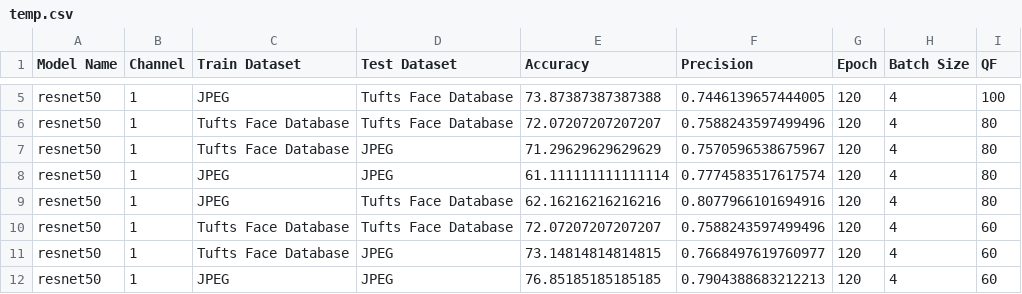
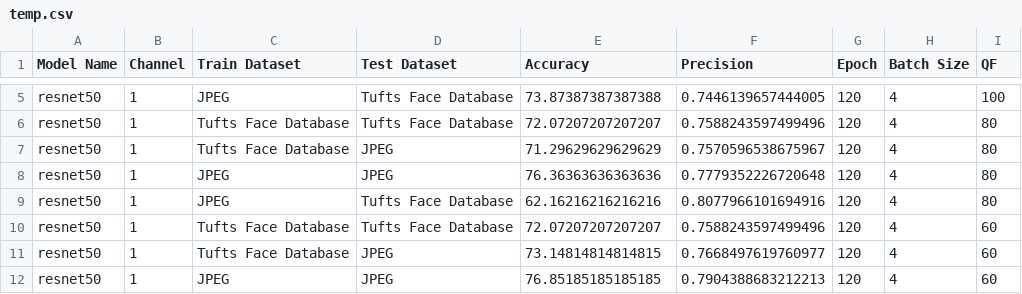
Before and after one commit to BaguHo/Compression-Artifact-Removal, a CSV file: temp.csv, drawn as a sheet; only a part is shown, gaps mark what is left out; the diff covers the shown part only.

```diff
--- a/temp.csv
+++ b/temp.csv
@@ -7,3 +7,3 @@ resnet50,1,Tufts Face Database,Tufts Face Database,72.07207207207207,0.758824359
 resnet50,1,Tufts Face Database,JPEG,71.29629629629629,0.7570596538675967,120,4,80
-resnet50,1,JPEG,JPEG,61.111111111111114,0.7774583517617574,120,4,80
+resnet50,1,JPEG,JPEG,76.36363636363636,0.7779352226720648,120,4,80
 resnet50,1,JPEG,Tufts Face Database,62.16216216216216,0.8077966101694916,120,4,80
```
Also changed, not shown: 10 removed rows elsewhere in this file.
